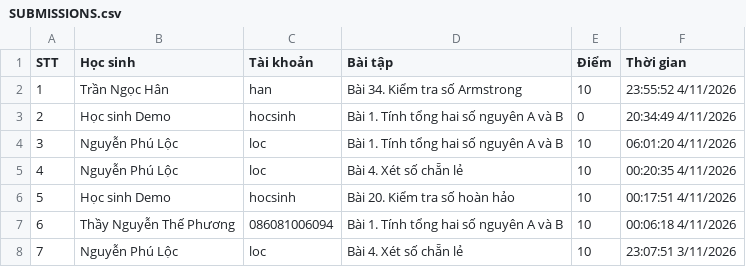
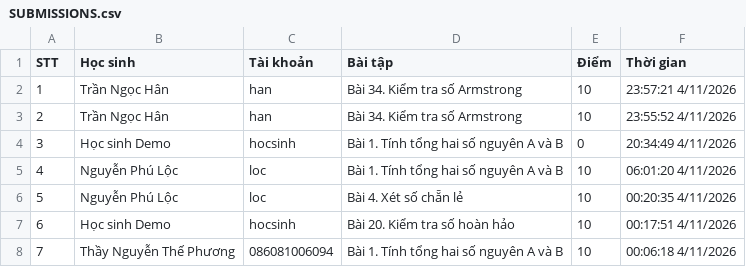
Before and after one commit to thefuong119/ai-python-thcs, a CSV file: SUBMISSIONS.csv, drawn as a sheet; only a part is shown; the shorter side is filled out with more unchanged rows; addresses are those after the commit; the diff names each change by its address in the sheet, - before the commit and + after, or states it on an @@ line.

Commit message:
[Submissions] Cập nhật 23:57:21 4/11/2026

```diff
--- a/SUBMISSIONS.csv
+++ b/SUBMISSIONS.csv
+row 2: 1 | Trần Ngọc Hân | han | Bài 34. Kiểm tra số Armstrong | 10 | 23:57:21 4/11/2026
@@ column A (STT) renumbered from row 3 down @@
```
